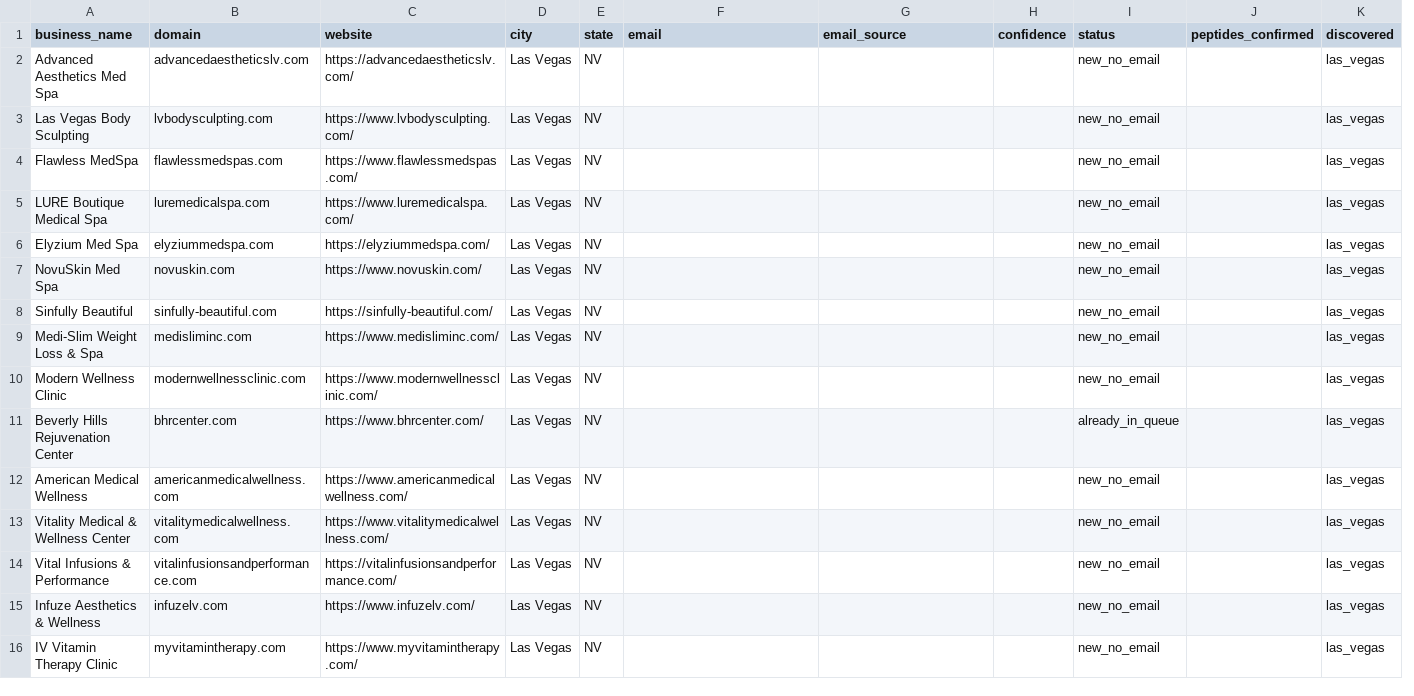
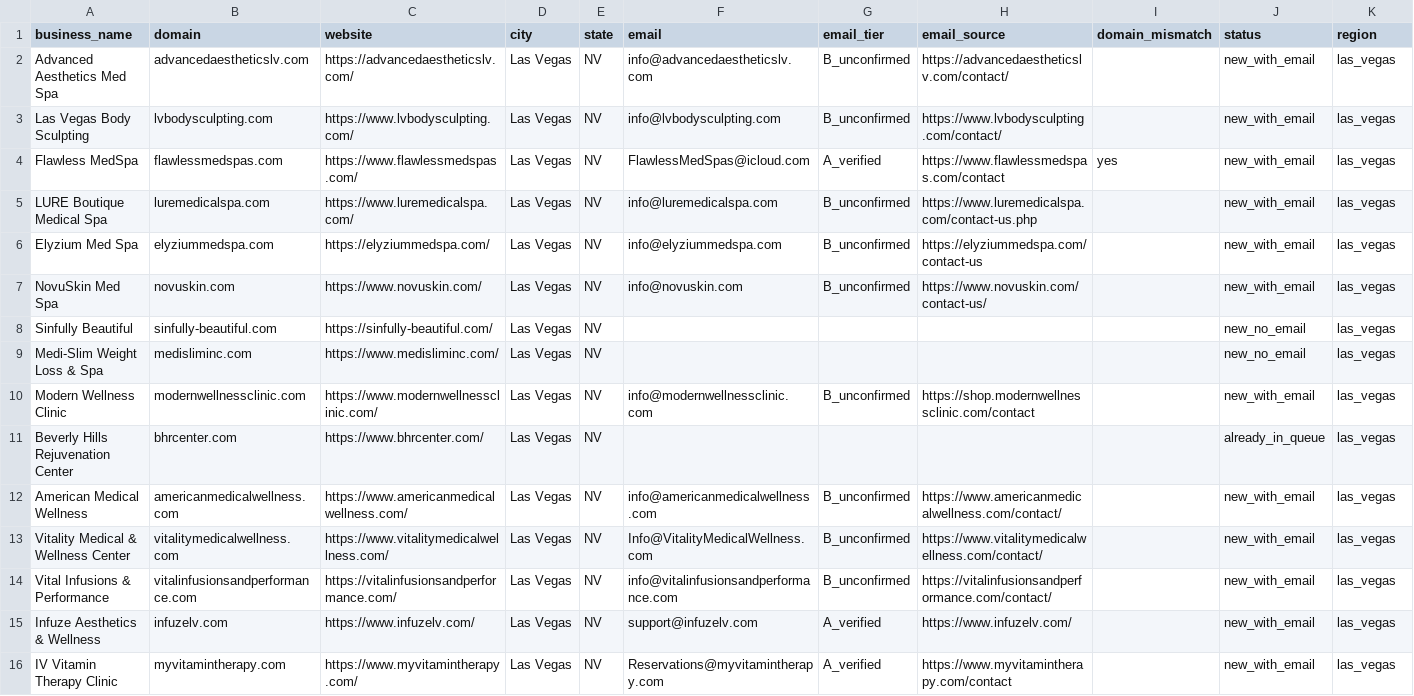
Before and after one commit to Kingsfans/agent2, a CSV file: exports/medspa_leads_master.csv, drawn as a sheet; only a part is shown; removed rows and columns are numbered as before the commit, all else as after; the diff covers the shown part only; the diff names each change by its address in the sheet, - before the commit and + after, or states it on an @@ line.

```diff
--- a/exports/medspa_leads_master.csv
+++ b/exports/medspa_leads_master.csv
+column G (email_tier), rows 2-16: B_unconfirmed | B_unconfirmed | A_verified | B_unconfirmed | B_unconfirmed | B_unconfirmed |  |  | B_unconfirmed |  | B_unconfirmed | B_unconfirmed | B_unconfirmed | A_verified | A_verified
-column H (confidence), empty
+column I (domain_mismatch), row 4: yes
-column J (peptides_confirmed), empty
-K1: discovered
+K1: region
-F2 (email): (empty)
+F2 (email): info@advancedaestheticslv.com
-H2 (email_source): (empty)
+H2 (email_source): https://advancedaestheticslv.com/contact/
-J2:J7 (status): new_no_email
+J2:J7 (status): new_with_email
-F3 (email): (empty)
+F3 (email): info@lvbodysculpting.com
-H3 (email_source): (empty)
+H3 (email_source): https://www.lvbodysculpting.com/contact/
-F4 (email): (empty)
+F4 (email): FlawlessMedSpas@icloud.com
-H4 (email_source): (empty)
+H4 (email_source): https://www.flawlessmedspas.com/contact
-F5 (email): (empty)
+F5 (email): info@luremedicalspa.com
-H5 (email_source): (empty)
+H5 (email_source): https://www.luremedicalspa.com/contact-us.php
-F6 (email): (empty)
+F6 (email): info@elyziummedspa.com
-H6 (email_source): (empty)
+H6 (email_source): https://elyziummedspa.com/contact-us
-F7 (email): (empty)
+F7 (email): info@novuskin.com
-H7 (email_source): (empty)
+H7 (email_source): https://www.novuskin.com/contact-us/
-F10 (email): (empty)
+F10 (email): info@modernwellnessclinic.com
-H10 (email_source): (empty)
+H10 (email_source): https://shop.modernwellnessclinic.com/contact
-J10 (status): new_no_email
+J10 (status): new_with_email
-F12 (email): (empty)
+F12 (email): info@americanmedicalwellness.com
-H12 (email_source): (empty)
+H12 (email_source): https://www.americanmedicalwellness.com/contact/
-J12:J16 (status): new_no_email
+J12:J16 (status): new_with_email
-F13 (email): (empty)
+F13 (email): Info@VitalityMedicalWellness.com
-H13 (email_source): (empty)
+H13 (email_source): https://www.vitalitymedicalwellness.com/contact/
-F14 (email): (empty)
+F14 (email): info@vitalinfusionsandperformance.com
-H14 (email_source): (empty)
+H14 (email_source): https://vitalinfusionsandperformance.com/contact/
-F15 (email): (empty)
+F15 (email): support@infuzelv.com
-H15 (email_source): (empty)
+H15 (email_source): https://www.infuzelv.com/
-F16 (email): (empty)
+F16 (email): Reservations@myvitamintherapy.com
-H16 (email_source): (empty)
+H16 (email_source): https://www.myvitamintherapy.com/contact
```
Also changed, not shown: 123 edited cells elsewhere in this file.
